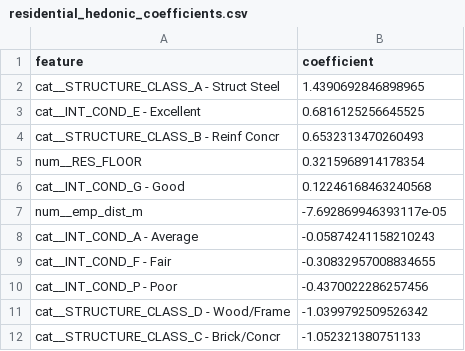
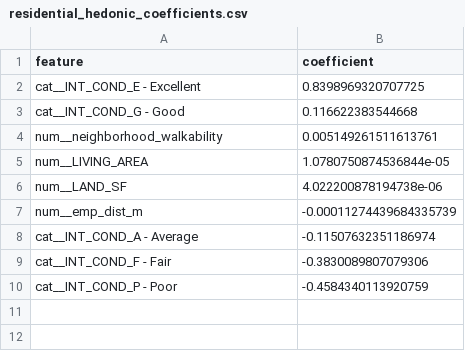
Before and after one commit to theocharides/boston_sim, a CSV file: hedonic/artifacts/residential_hedonic_coefficients.csv, drawn as a sheet.

Commit message:
Add latest estimated hedonic

```diff
--- a/hedonic/artifacts/residential_hedonic_coefficients.csv
+++ b/hedonic/artifacts/residential_hedonic_coefficients.csv
@@ -1,12 +1,10 @@
 feature,coefficient
-cat__STRUCTURE_CLASS_A - Struct Steel,1.4390692846898965
-cat__INT_COND_E - Excellent,0.6816125256645525
-cat__STRUCTURE_CLASS_B - Reinf Concr,0.6532313470260493
-num__RES_FLOOR,0.3215968914178354
-cat__INT_COND_G - Good,0.12246168463240568
-num__emp_dist_m,-7.692869946393117e-05
-cat__INT_COND_A - Average,-0.05874241158210243
-cat__INT_COND_F - Fair,-0.30832957008834655
-cat__INT_COND_P - Poor,-0.4370022286257456
-cat__STRUCTURE_CLASS_D - Wood/Frame,-1.0399792509526342
-cat__STRUCTURE_CLASS_C - Brick/Concr,-1.052321380751133
+cat__INT_COND_E - Excellent,0.8398969320707725
+cat__INT_COND_G - Good,0.116622383544668
+num__neighborhood_walkability,0.005149261511613761
+num__LIVING_AREA,1.0780750874536844e-05
+num__LAND_SF,4.022200878194738e-06
+num__emp_dist_m,-0.00011274439684335739
+cat__INT_COND_A - Average,-0.11507632351186974
+cat__INT_COND_F - Fair,-0.3830089807079306
+cat__INT_COND_P - Poor,-0.4584340113920759
```
Also changed, not shown: 12 other files.
